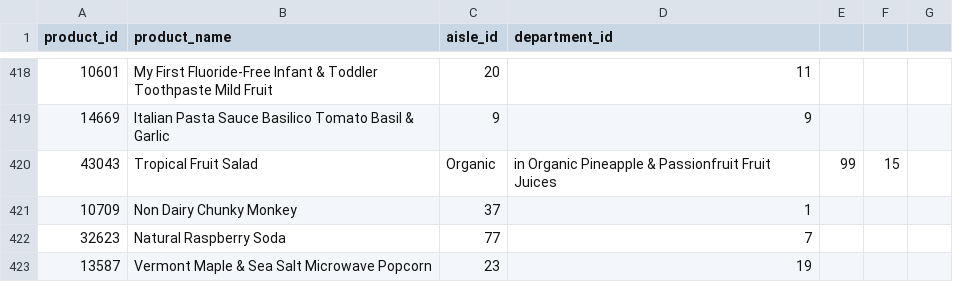
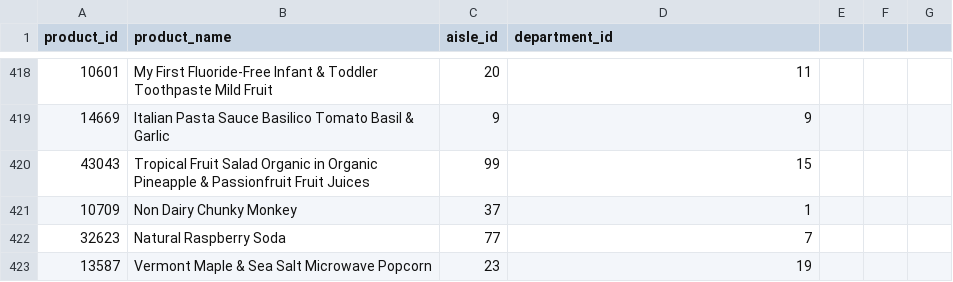
Before and after one commit to SakshiKherde/AGA, a CSV file: Instacart Market Basket/products1.csv, drawn as a sheet; only a part is shown, gaps mark what is left out.

Commit message:
Update products1.csv

```diff
--- a/Instacart Market Basket/products1.csv
+++ b/Instacart Market Basket/products1.csv
@@ -419,3 +419,3 @@ product_id,product_name,aisle_id,department_id
 14669,Italian Pasta Sauce Basilico Tomato Basil & Garlic,9,9
-43043,Tropical Fruit Salad, Organic, in Organic Pineapple & Passionfruit Fruit Juices,99,15
+43043,Tropical Fruit Salad Organic in Organic Pineapple & Passionfruit Fruit Juices,99,15
 10709,Non Dairy Chunky Monkey,37,1
```
